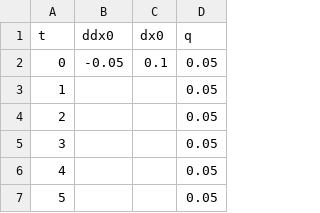
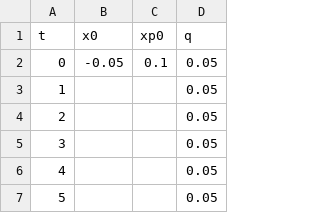
Before and after one commit to kNDC/dynamic-solver, a CSV file: data/oscillator/data.csv, drawn as a sheet; only a part is shown.

```diff
--- a/data/oscillator/data.csv
+++ b/data/oscillator/data.csv
@@ -1,2 +1,2 @@
-t,ddx0,dx0,q
+t,x0,xp0,q
 0,-0.05,0.1,0.05
```
Also changed, not shown: data/simple_feedback/data.csv, 15 other files.
